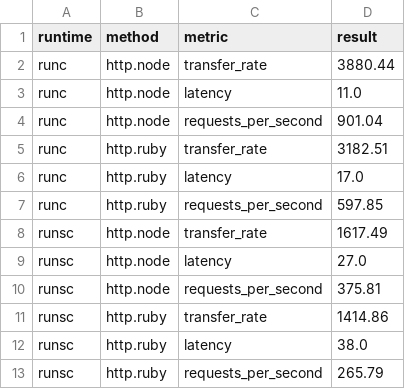
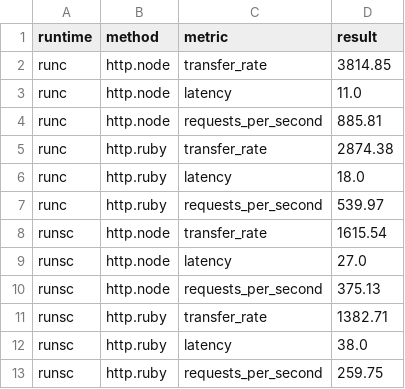
Before and after one commit to google/gvisor-website, a CSV file: static/performance/applications.csv, drawn as a sheet.

```diff
--- a/static/performance/applications.csv
+++ b/static/performance/applications.csv
@@ -1,13 +1,13 @@
 runtime,method,metric,result
-runc,http.node,transfer_rate,3880.44
+runc,http.node,transfer_rate,3814.85
 runc,http.node,latency,11.0
-runc,http.node,requests_per_second,901.04
-runc,http.ruby,transfer_rate,3182.51
-runc,http.ruby,latency,17.0
-runc,http.ruby,requests_per_second,597.85
-runsc,http.node,transfer_rate,1617.49
+runc,http.node,requests_per_second,885.81
+runc,http.ruby,transfer_rate,2874.38
+runc,http.ruby,latency,18.0
+runc,http.ruby,requests_per_second,539.97
+runsc,http.node,transfer_rate,1615.54
 runsc,http.node,latency,27.0
-runsc,http.node,requests_per_second,375.81
-runsc,http.ruby,transfer_rate,1414.86
+runsc,http.node,requests_per_second,375.13
+runsc,http.ruby,transfer_rate,1382.71
 runsc,http.ruby,latency,38.0
-runsc,http.ruby,requests_per_second,265.79
+runsc,http.ruby,requests_per_second,259.75
```
Also changed, not shown: static/performance/density.csv, static/performance/fio-tmpfs.csv, 13 other files.
